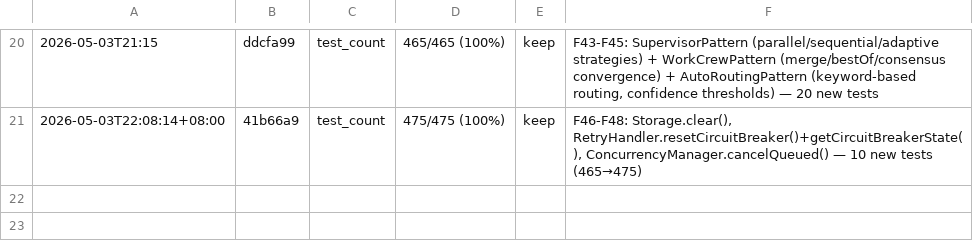
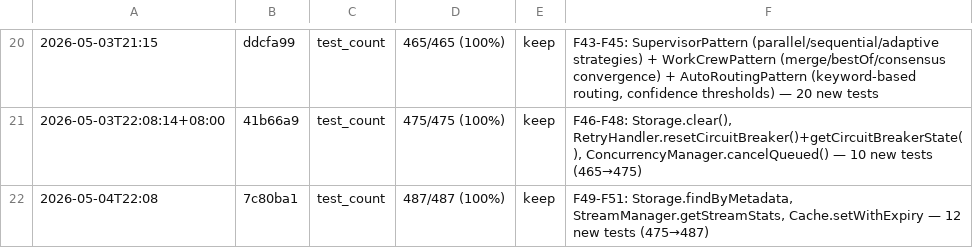
Before and after one commit to robertsong2019/agent-task-cli, a TSV file: experiments.tsv, drawn as a sheet; only a part is shown, gaps mark what is left out; the diff names each change by its address in the sheet, - before the commit and + after, or states it on an @@ line.

Commit message:
docs: update features.md + experiments.tsv for F49-F51

```diff
--- a/experiments.tsv
+++ b/experiments.tsv
+row 22: 2026-05-04T22:08 | 7c80ba1 | test_count | 487/487 (100%) | keep | F49-F51: Storage.findByMetadata, StreamManager.getStreamStats, Cache.setWithExpiry — 12 new tests (475→487)
```
Also changed, not shown: 1 other file.
